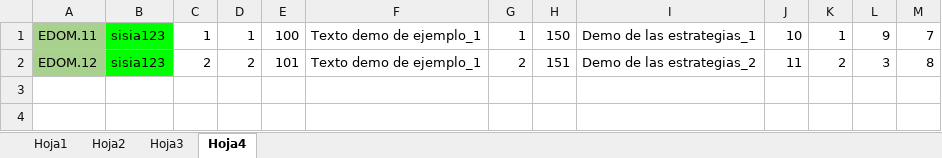
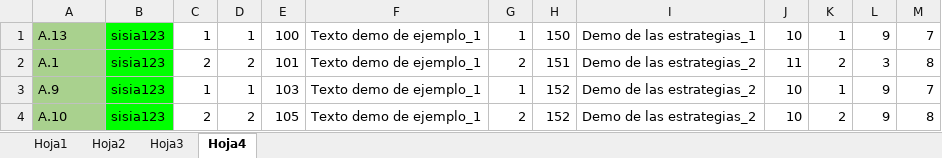
Before and after one commit to rvndrupal/SISIA, an Excel workbook: Documentacion/Usuariosv4.xlsx, sheet Hoja4, drawn as a sheet; values as stored, in another font and other column widths than the file's, no borders; the diff names each change by its address in the sheet, - before the commit and + after, or states it on an @@ line.

Commit message:
Cambios de sisia ok

```diff
--- a/Documentacion/Usuariosv4.xlsx (sheet Hoja4)
+++ b/Documentacion/Usuariosv4.xlsx (sheet Hoja4)
-A1: EDOM.11
+A1: A.13
-A2: EDOM.12
+A2: A.1
+row 3: A.9 | sisia123 | 1 | 1 | 103 | Texto demo de ejemplo_1 | 1 | 152 | Demo de las estrategias_2 | 10 | 1 | 9 | 7
+row 4: A.10 | sisia123 | 2 | 2 | 105 | Texto demo de ejemplo_1 | 2 | 152 | Demo de las estrategias_2 | 10 | 2 | 9 | 8
```
Also changed, not shown: 3 other files.
